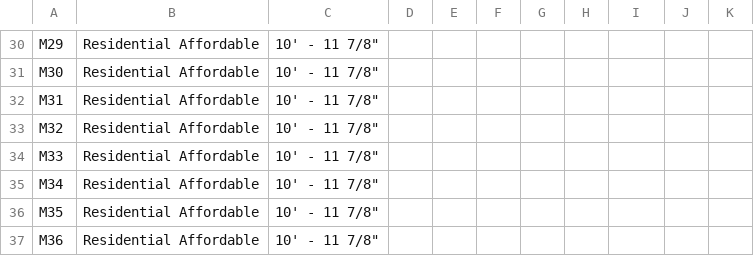
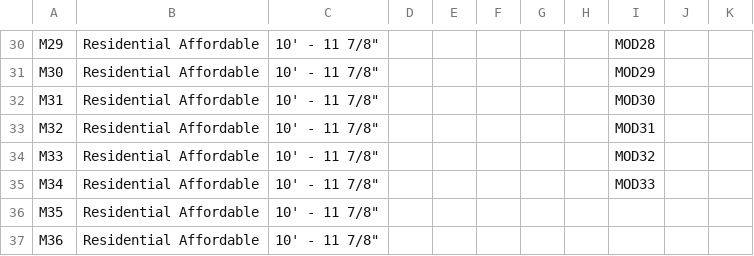
Before and after one commit to callasha000/the-walk, a CSV file: module-zones-with-heights.csv, drawn as a sheet; only a part is shown, gaps mark what is left out; the diff covers the shown part only; the diff names each change by its address in the sheet, - before the commit and + after, or states it on an @@ line.

```diff
--- a/module-zones-with-heights.csv
+++ b/module-zones-with-heights.csv
-I30: (empty)
+I30: MOD28
-I31: (empty)
+I31: MOD29
-I32: (empty)
+I32: MOD30
-I33: (empty)
+I33: MOD31
-I34: (empty)
+I34: MOD32
-I35: (empty)
+I35: MOD33
```
Also changed, not shown: 31 edited cells elsewhere in this file, 10 other files.
